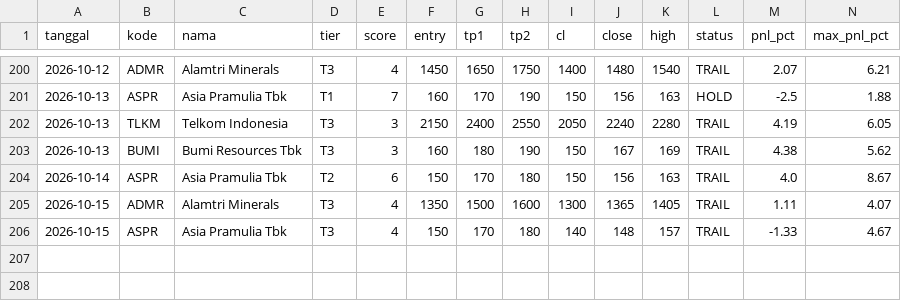
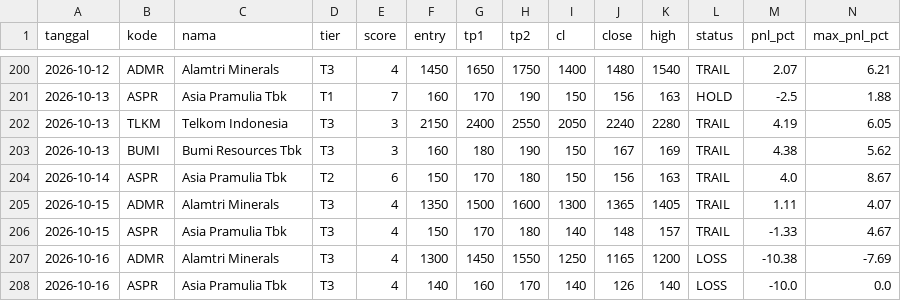
Before and after one commit to n4shru1/mycloude, a CSV file: data/trading/trade_log.csv, drawn as a sheet; only a part is shown, gaps mark what is left out; rows hold the shown columns only; the diff names each change by its address in the sheet, - before the commit and + after, or states it on an @@ line.

```diff
--- a/data/trading/trade_log.csv
+++ b/data/trading/trade_log.csv
+row 207: 2026-10-16 | ADMR | Alamtri Minerals | T3 | 4 | 1300 | 1450 | 1550 | 1250 | 1165 | 1200 | LOSS | -10.38 | -7.69
+row 208: 2026-10-16 | ASPR | Asia Pramulia Tbk | T3 | 4 | 140 | 160 | 170 | 140 | 126 | 140 | LOSS | -10.0 | 0.0
```
